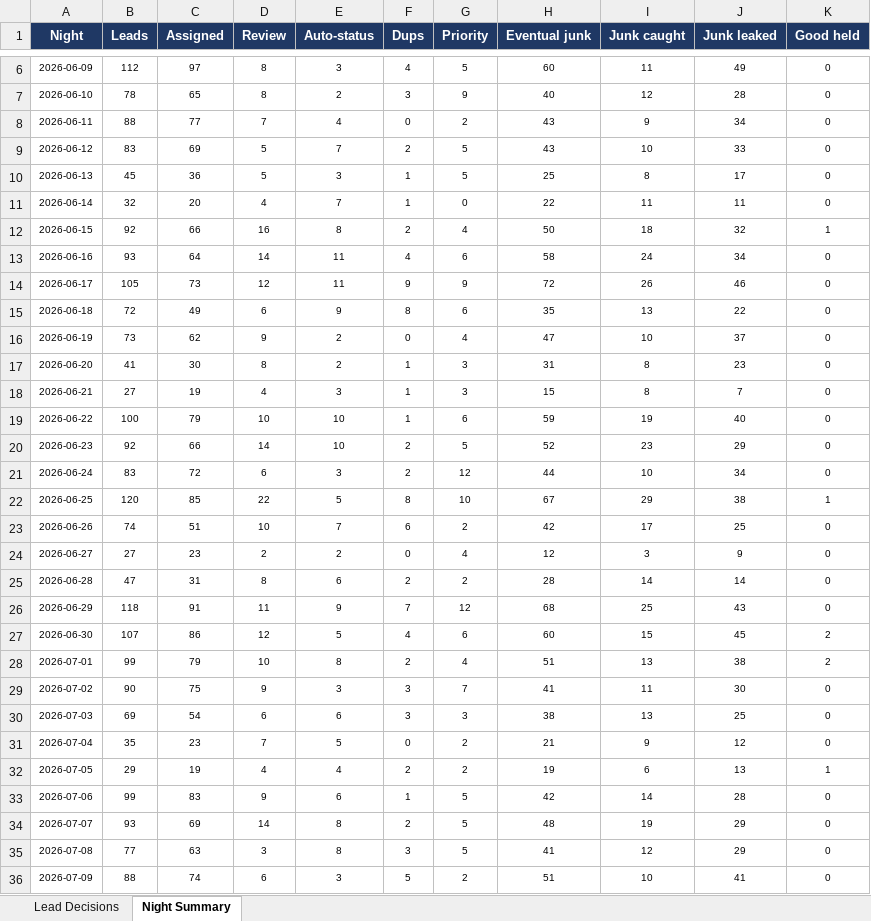
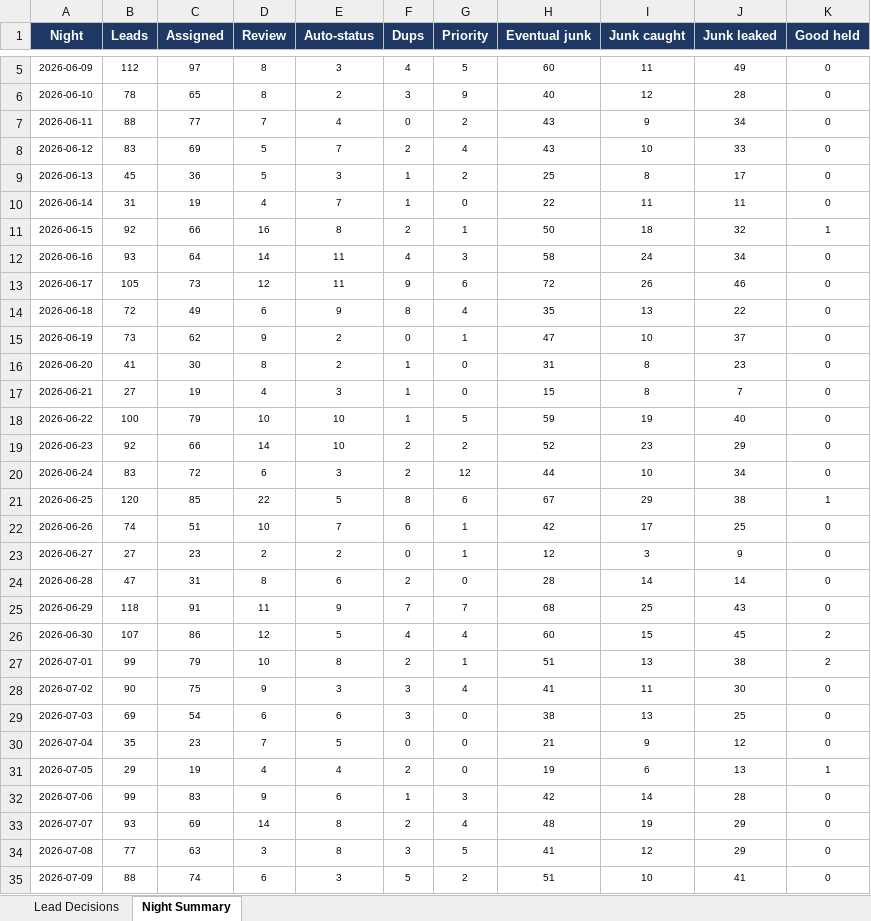
Before and after one commit to kurvnick/kurvpay-pcrep, an Excel workbook: logs/backfill_90d.xlsx, sheet Night Summary, drawn as a sheet; only a part is shown, gaps mark what is left out; values as stored, in another font and other column widths than the file's, no borders; addresses are those after the commit; the diff covers the shown part only; the diff names each change by its address in the sheet, - before the commit and + after, or states it on an @@ line.

```diff
--- a/logs/backfill_90d.xlsx (sheet Night Summary)
+++ b/logs/backfill_90d.xlsx (sheet Night Summary)
-G8 (Priority): 5
+G8 (Priority): 4
-G9 (Priority): 5
+G9 (Priority): 2
-B10 (Leads): 32
+B10 (Leads): 31
-C10 (Assigned): 20
+C10 (Assigned): 19
-G11 (Priority): 4
+G11 (Priority): 1
-G12 (Priority): 6
+G12 (Priority): 3
-G13 (Priority): 9
+G13 (Priority): 6
-G14 (Priority): 6
+G14 (Priority): 4
-G15 (Priority): 4
+G15 (Priority): 1
-G16:G17 (Priority): 3
+G16:G17 (Priority): 0
-G18 (Priority): 6
+G18 (Priority): 5
-G19 (Priority): 5
+G19 (Priority): 2
-G21 (Priority): 10
+G21 (Priority): 6
-G22 (Priority): 2
+G22 (Priority): 1
-G23 (Priority): 4
+G23 (Priority): 1
-G24 (Priority): 2
+G24 (Priority): 0
-G25 (Priority): 12
+G25 (Priority): 7
-G26 (Priority): 6
+G26 (Priority): 4
-G27 (Priority): 4
+G27 (Priority): 1
-G28 (Priority): 7
+G28 (Priority): 4
-G29 (Priority): 3
+G29 (Priority): 0
-G30:G31 (Priority): 2
+G30:G31 (Priority): 0
-G32 (Priority): 5
+G32 (Priority): 3
-G33 (Priority): 5
+G33 (Priority): 4
```
Also changed, not shown: 1 added row, 1 removed row and 38 edited cells elsewhere in this sheet, sheet Lead Decisions.
